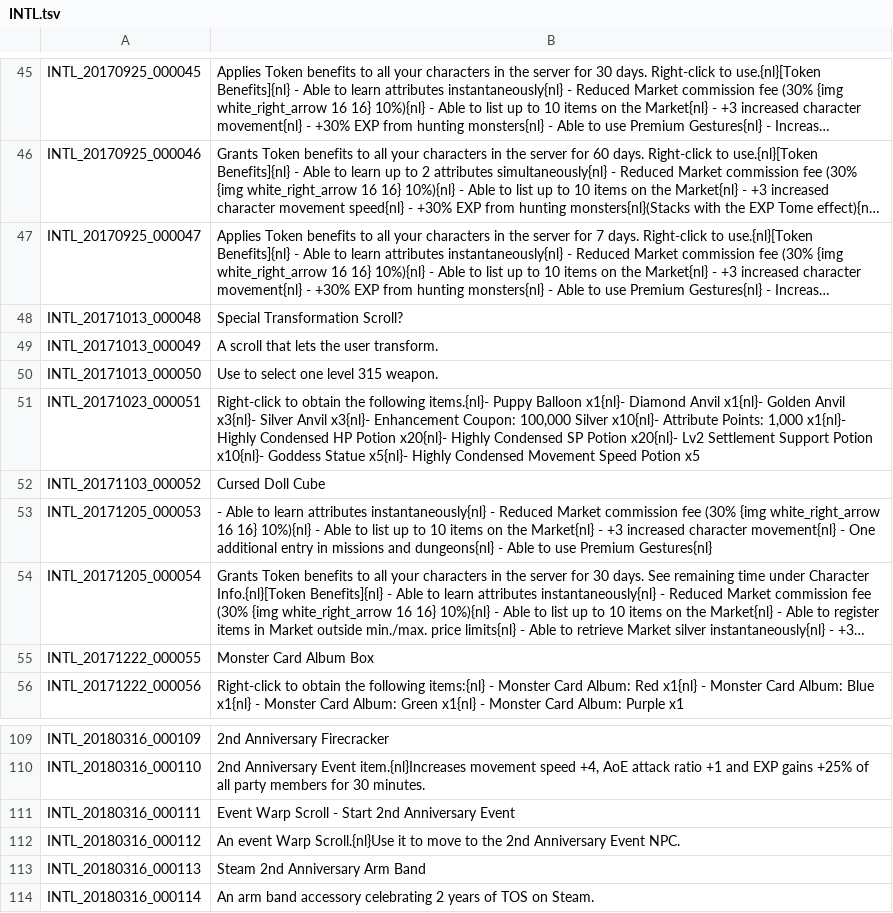
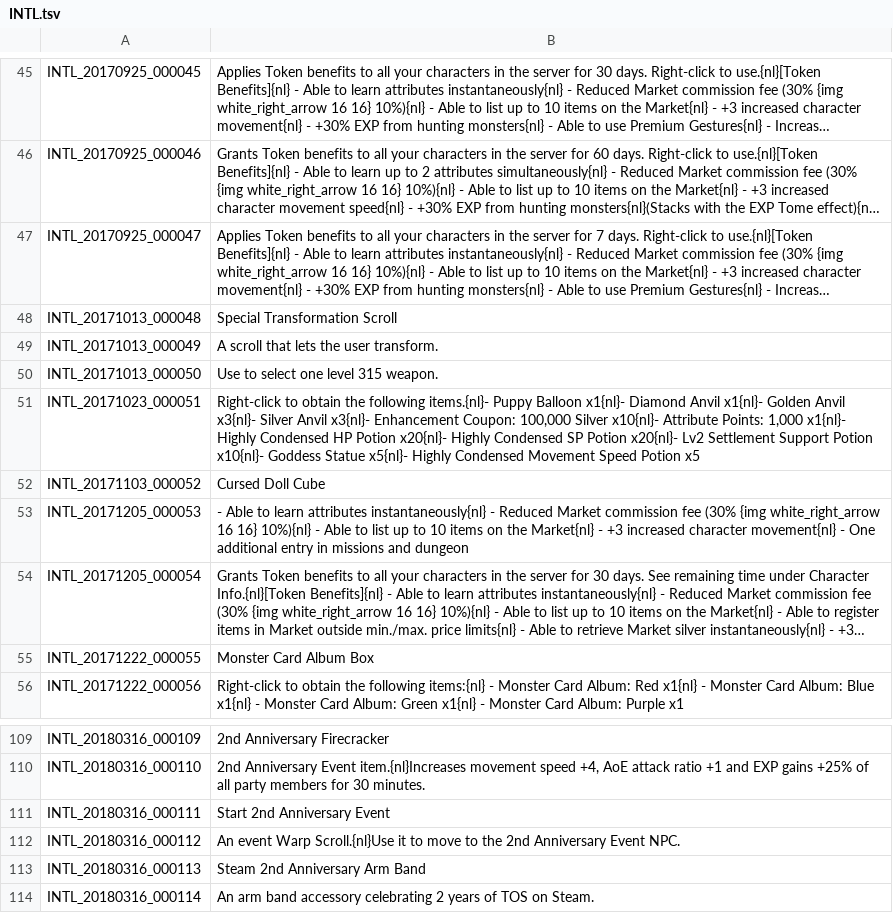
Before and after one commit to Treeofsavior/PortugueseTranslation, a TSV file: INTL.tsv, drawn as a sheet; only a part is shown, gaps mark what is left out; long unchanged cells end in …; the diff covers the shown part only; the diff names each change by its address in the sheet, - before the commit and + after, or states it on an @@ line.

```diff
--- a/INTL.tsv
+++ b/INTL.tsv
-B48: Special Transformation Scroll?
+B48: Special Transformation Scroll
-B53: …missions and dungeons{nl} - Able to use Premium Gestures{nl}
+B53: …missions and dungeon
-B111: Event Warp Scroll - Start 2nd Anniversary Event
+B111: Start 2nd Anniversary Event
```
Also changed, not shown: 51 added rows elsewhere in this file, QUEST_UNUSED.tsv, 9 other files.
